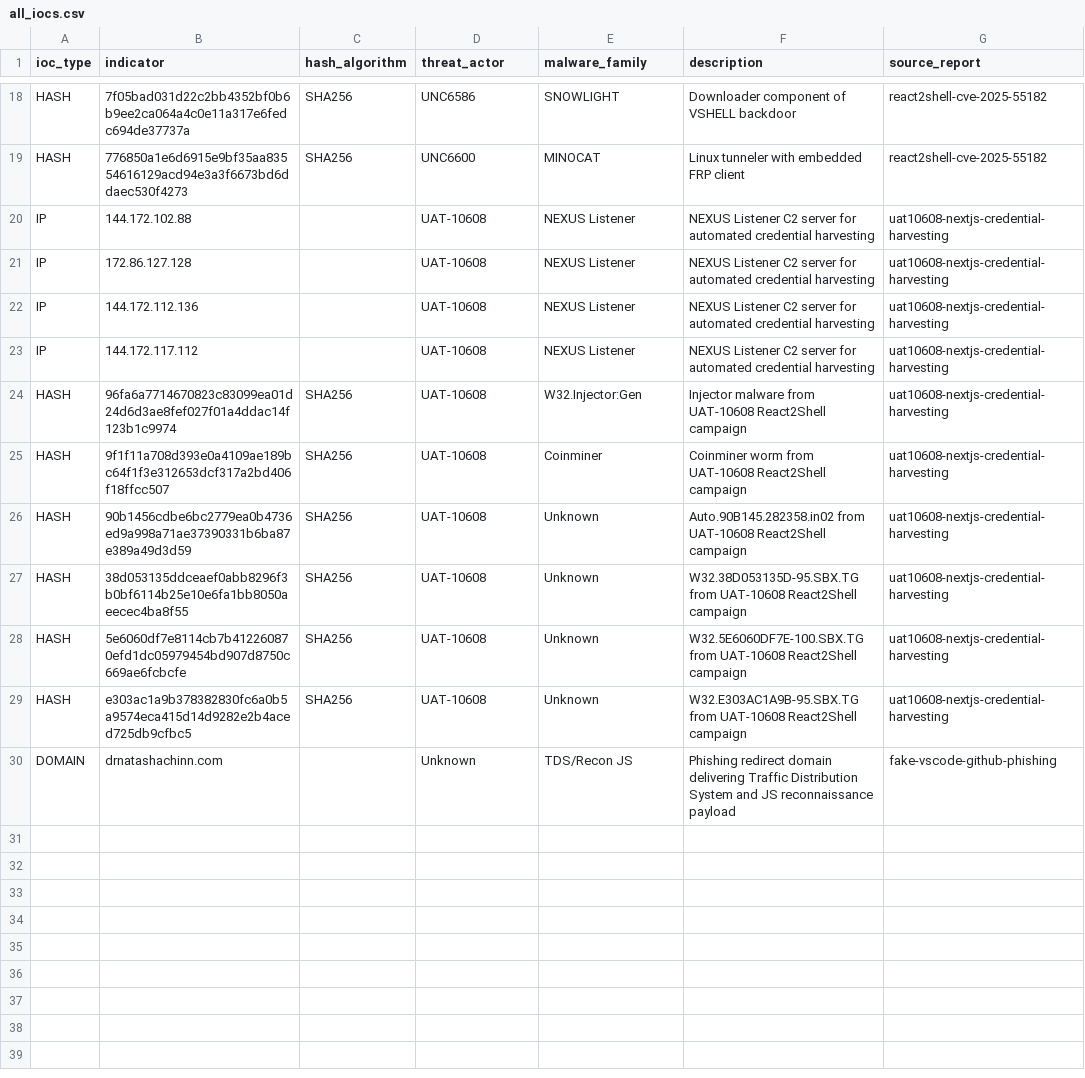
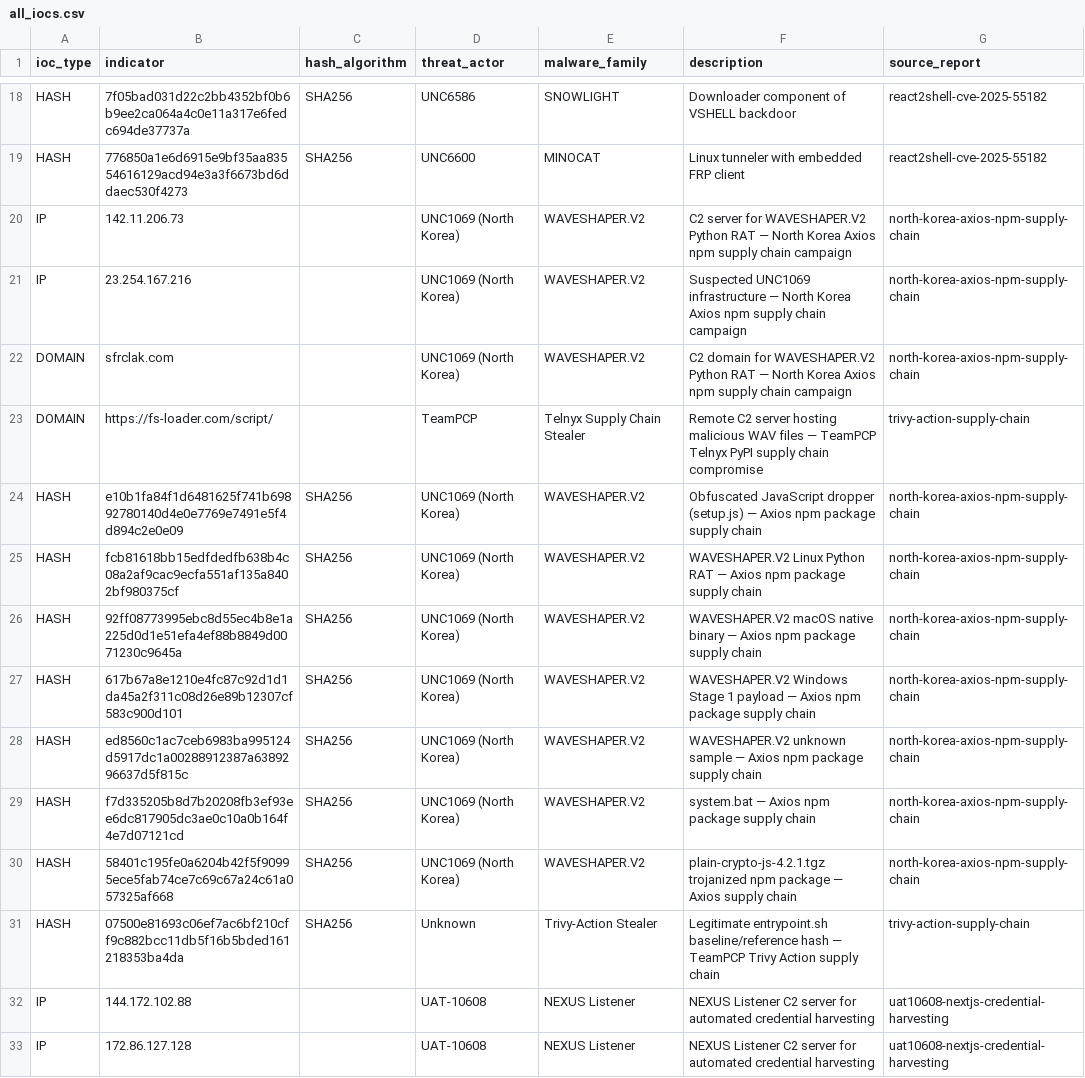
Before and after one commit to C-E-S-3/detection-engineering, a CSV file: iocs/all_iocs.csv, drawn as a sheet; only a part is shown, gaps mark what is left out; the shorter side is filled out with more unchanged rows.

Commit message:
iocs: sync all_iocs.csv — add North Korea Axios npm IOCs, 2 IPs, 2 domains missing from aggregate
all_iocs.csv was missing IOCs from the 2026-04-01 North Korea/UNC1069 Axios npm
supply chain report and one TeamPCP domain. Adding 12 new entries:

- 2 IPs: 142.11.206.73 (WAVESHAPER.V2 C2), 23.254.167.216 (UNC1069 infra)
- 2 domains: sfrclak.com (WAVESHAPER.V2 C2), fs-loader.com (TeamPCP Telnyx C2)
- 7 SHA256 hashes: WAVESHAPER.V2 setup.js dropper, Linux/macOS/Windows RAT
  binaries, system.bat, plain-crypto-js-4.2.1.tgz trojanized npm package
- 1 SHA256 hash: Trivy legitimate entrypoint.sh baseline reference hash

Also added UNC1069 to THREAT_ACTORS.md — North Korea DPRK supply chain actor
delivering WAVESHAPER.V2 cross-platform Python RAT via trojanized Axios npm
ecosystem packages.

Co-Authored-By: Paperclip <noreply@paperclip.ing>

```diff
--- a/iocs/all_iocs.csv
+++ b/iocs/all_iocs.csv
@@ -19,2 +19,14 @@ HASH,7f05bad031d22c2bb4352bf0b6b9ee2ca064a4c0e11a317e6fedc694de37737a,SHA256,UNC
 HASH,776850a1e6d6915e9bf35aa83554616129acd94e3a3f6673bd6ddaec530f4273,SHA256,UNC6600,MINOCAT,Linux tunneler with embedded FRP client,react2shell-cve-2025-55182
+IP,142.11.206.73,,UNC1069 (North Korea),WAVESHAPER.V2,C2 server for WAVESHAPER.V2 Python RAT — North Korea Axios npm supply chain campaign,north-korea-axios-npm-supply-chain
+IP,23.254.167.216,,UNC1069 (North Korea),WAVESHAPER.V2,Suspected UNC1069 infrastructure — North Korea Axios npm supply chain campaign,north-korea-axios-npm-supply-chain
+DOMAIN,sfrclak.com,,UNC1069 (North Korea),WAVESHAPER.V2,C2 domain for WAVESHAPER.V2 Python RAT — North Korea Axios npm supply chain campaign,north-korea-axios-npm-supply-chain
+DOMAIN,https://fs-loader.com/script/,,TeamPCP,Telnyx Supply Chain Stealer,Remote C2 server hosting malicious WAV files — TeamPCP Telnyx PyPI supply chain compromise,trivy-action-supply-chain
+HASH,e10b1fa84f1d6481625f741b69892780140d4e0e7769e7491e5f4d894c2e0e09,SHA256,UNC1069 (North Korea),WAVESHAPER.V2,Obfuscated JavaScript dropper (setup.js) — Axios npm package supply chain,north-korea-axios-npm-supply-chain
+HASH,fcb81618bb15edfdedfb638b4c08a2af9cac9ecfa551af135a8402bf980375cf,SHA256,UNC1069 (North Korea),WAVESHAPER.V2,WAVESHAPER.V2 Linux Python RAT — Axios npm package supply chain,north-korea-axios-npm-supply-chain
+HASH,92ff08773995ebc8d55ec4b8e1a225d0d1e51efa4ef88b8849d0071230c9645a,SHA256,UNC1069 (North Korea),WAVESHAPER.V2,WAVESHAPER.V2 macOS native binary — Axios npm package supply chain,north-korea-axios-npm-supply-chain
+HASH,617b67a8e1210e4fc87c92d1d1da45a2f311c08d26e89b12307cf583c900d101,SHA256,UNC1069 (North Korea),WAVESHAPER.V2,WAVESHAPER.V2 Windows Stage 1 payload — Axios npm package supply chain,north-korea-axios-npm-supply-chain
+HASH,ed8560c1ac7ceb6983ba995124d5917dc1a00288912387a6389296637d5f815c,SHA256,UNC1069 (North Korea),WAVESHAPER.V2,WAVESHAPER.V2 unknown sample — Axios npm package supply chain,north-korea-axios-npm-supply-chain
+HASH,f7d335205b8d7b20208fb3ef93ee6dc817905dc3ae0c10a0b164f4e7d07121cd,SHA256,UNC1069 (North Korea),WAVESHAPER.V2,system.bat — Axios npm package supply chain,north-korea-axios-npm-supply-chain
+HASH,58401c195fe0a6204b42f5f90995ece5fab74ce7c69c67a24c61a057325af668,SHA256,UNC1069 (North Korea),WAVESHAPER.V2,plain-crypto-js-4.2.1.tgz trojanized npm package — Axios supply chain,north-korea-axios-npm-supply-chain
+HASH,07500e81693c06ef7ac6bf210cff9c882bcc11db5f16b5bded161218353ba4da,SHA256,Unknown,Trivy-Action Stealer,Legitimate entrypoint.sh baseline/reference hash — TeamPCP Trivy Action supply chain,trivy-action-supply-chain
 IP,144.172.102.88,,UAT-10608,NEXUS Listener,NEXUS Listener C2 server for automated credential harvesting,uat10608-nextjs-credential-harvesting
```
Also changed, not shown: 1 other file.
